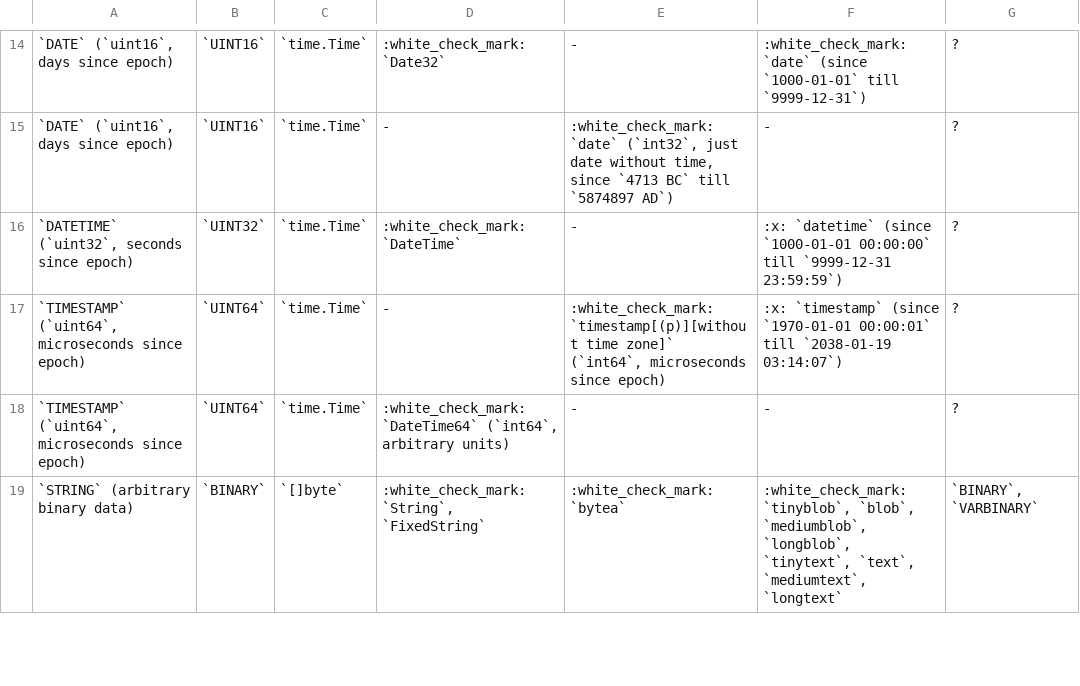
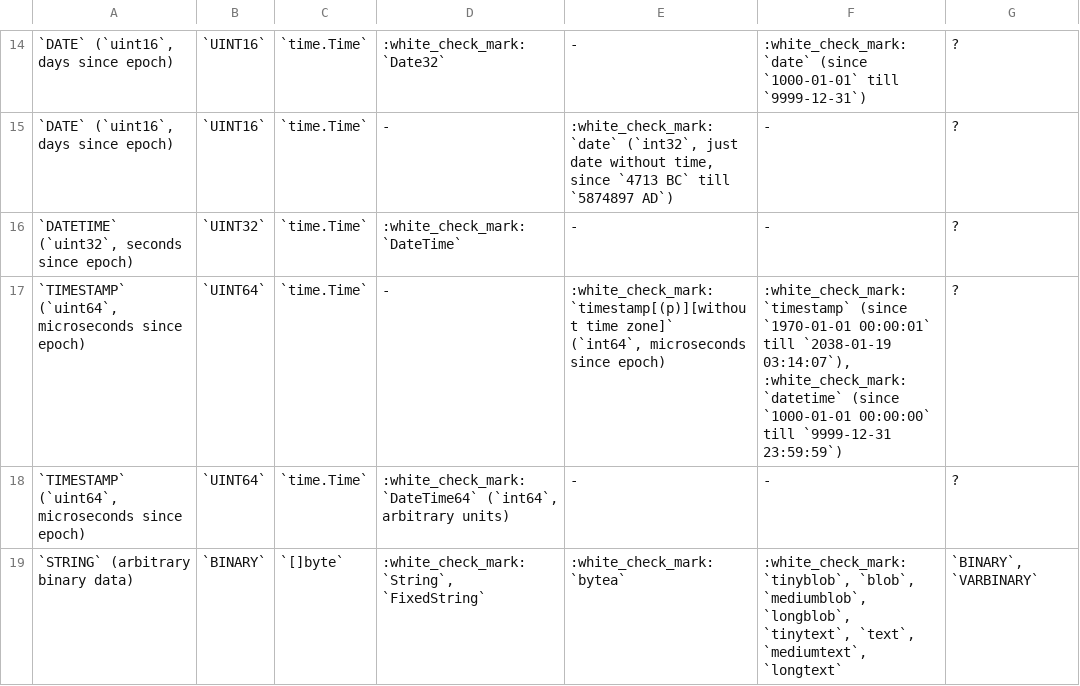
Before and after one commit to ydb-platform/fq-connector-go, a CSV file: docs/types.csv, drawn as a sheet; only a part is shown, gaps mark what is left out.

Commit message:
Fix type mapping table

```diff
--- a/docs/types.csv
+++ b/docs/types.csv
@@ -15,4 +15,4 @@
 "`DATE` (`uint16`, days since epoch)",`UINT16`,`time.Time`,-,":white_check_mark: `date` (`int32`, just date without time, since `4713 BC` till `5874897 AD`)",-,?
-"`DATETIME` (`uint32`, seconds since epoch)",`UINT32`,`time.Time`,:white_check_mark: `DateTime` ,-,:x: `datetime` (since `1000-01-01 00:00:00` till `9999-12-31 23:59:59`),?
-"`TIMESTAMP` (`uint64`, microseconds since epoch)",`UINT64`,`time.Time`,-,":white_check_mark: `timestamp[(p)][without time zone]` (`int64`, microseconds since epoch)",:x: `timestamp` (since `1970-01-01 00:00:01` till `2038-01-19 03:14:07`),?
+"`DATETIME` (`uint32`, seconds since epoch)",`UINT32`,`time.Time`,:white_check_mark: `DateTime` ,-,-,?
+"`TIMESTAMP` (`uint64`, microseconds since epoch)",`UINT64`,`time.Time`,-,":white_check_mark: `timestamp[(p)][without time zone]` (`int64`, microseconds since epoch)",":white_check_mark: `timestamp` (since `1970-01-01 00:00:01` till `2038-01-19 03:14:07`), :white_check_mark: `datetime` (since `1000-01-01 00:00:00` till `9999-12-31 23:59:59`)",?
 "`TIMESTAMP` (`uint64`, microseconds since epoch)",`UINT64`,`time.Time`,":white_check_mark: `DateTime64` (`int64`, arbitrary units)",-,-,?
```
Also changed, not shown: 1 other file.
